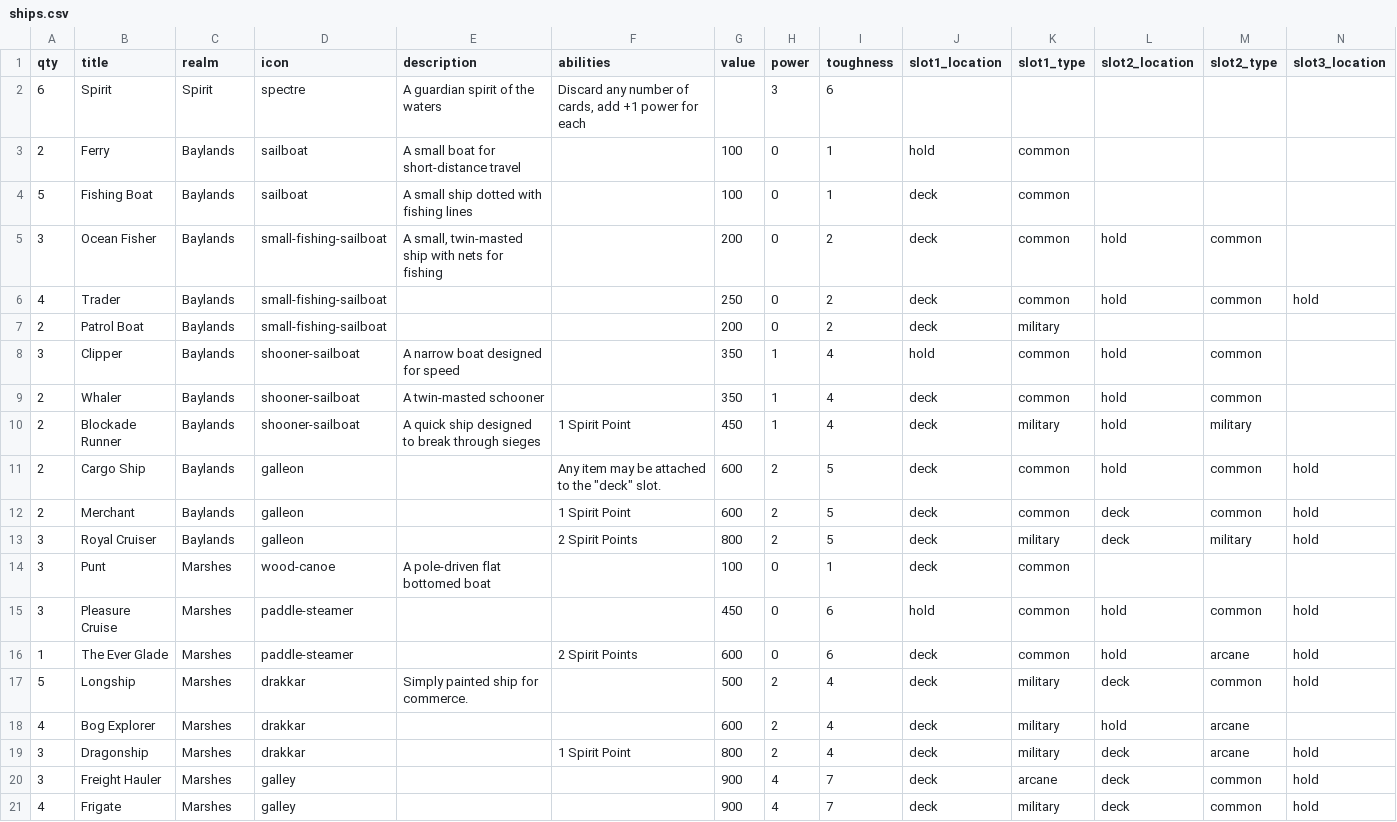
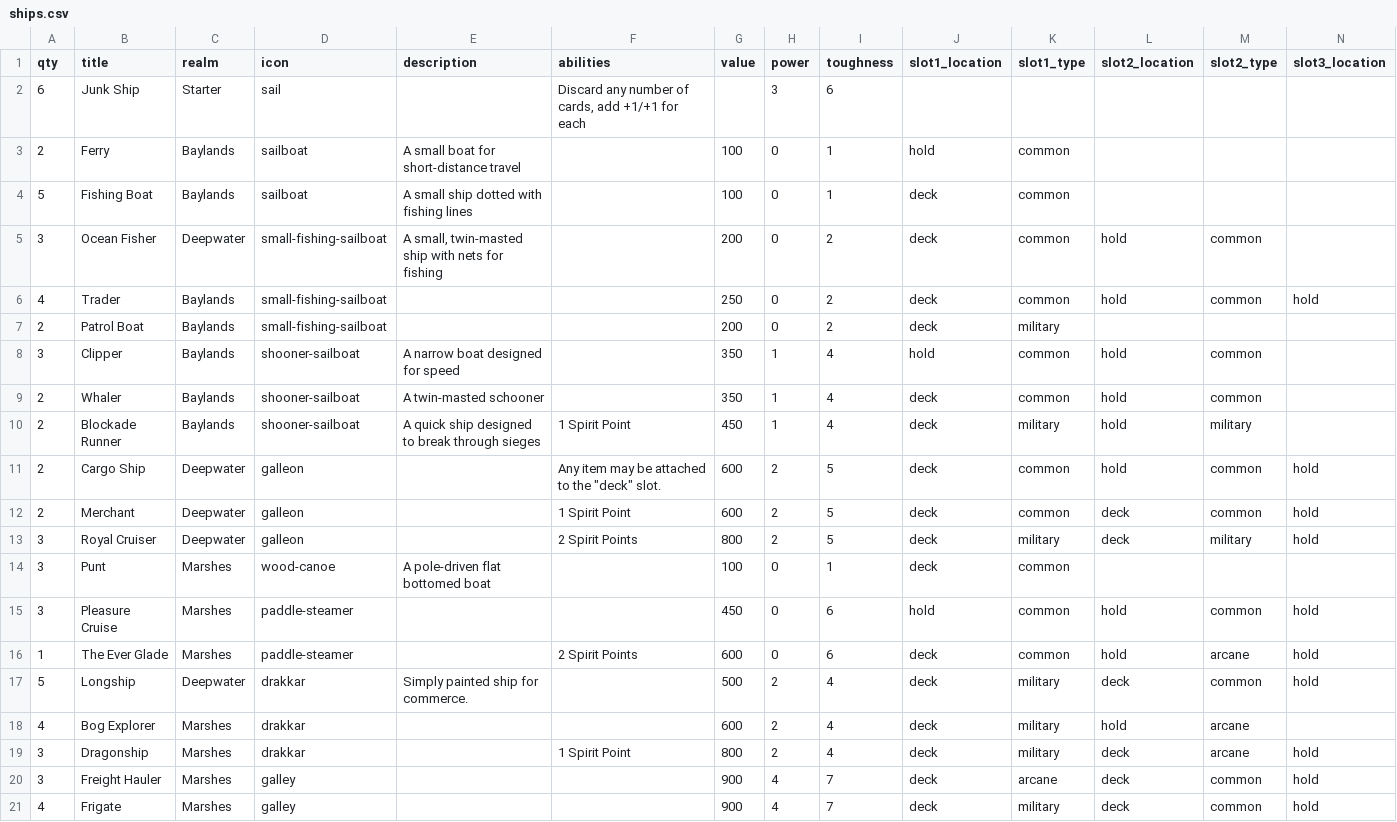
Before and after one commit to beekley/plunder, a CSV file: cardData/ships.csv, drawn as a sheet; only a part is shown; removed rows and columns are numbered as before the commit, all else as after; rows hold the shown columns only; the diff names each change by its address in the sheet, - before the commit and + after, or states it on an @@ line.

```diff
--- a/cardData/ships.csv
+++ b/cardData/ships.csv
-row 2: 6 | Spirit | Spirit | spectre | A guardian spirit of the waters | Discard any number of cards, add +1 power for each |  | 3 | 6
+row 2: 6 | Junk Ship | Starter | sail |  | Discard any number of cards, add +1/+1 for each |  | 3 | 6
-C5 (realm): Baylands
+C5 (realm): Deepwater
-C11:C13 (realm): Baylands
+C11:C13 (realm): Deepwater
-C17 (realm): Marshes
+C17 (realm): Deepwater
```
Also changed, not shown: cardData/items.csv, 13 other files.
